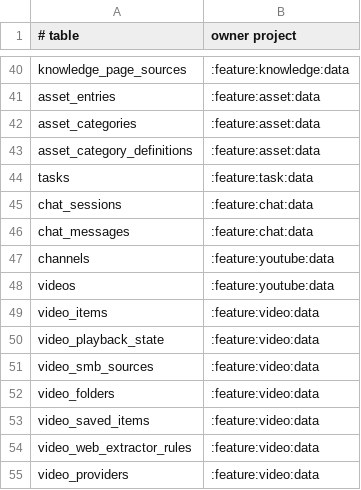
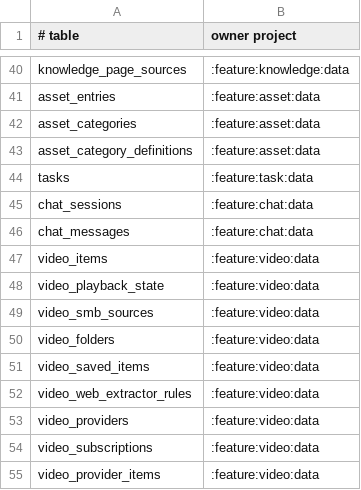
Before and after one commit to sterashima78/android-app, a TSV file: config/architecture/table-ownership.tsv, drawn as a sheet; only a part is shown, gaps mark what is left out; the shorter side is filled out with more unchanged rows.

Commit message:
Remove retired source-specific table ownership

```diff
--- a/config/architecture/table-ownership.tsv
+++ b/config/architecture/table-ownership.tsv
@@ -46,4 +46,2 @@ chat_sessions	:feature:chat:data
 chat_messages	:feature:chat:data
-channels	:feature:youtube:data
-videos	:feature:youtube:data
 video_items	:feature:video:data
```
